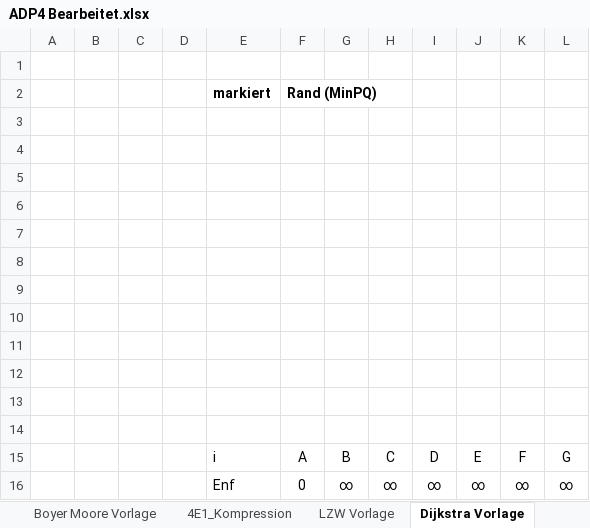
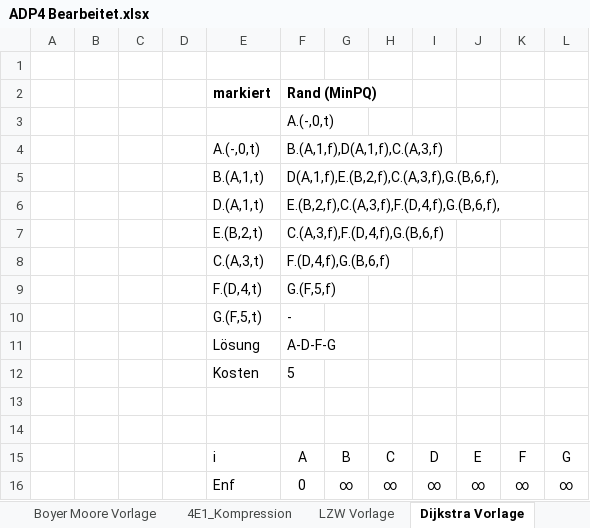
Before and after one commit to fgottong/ADP, an Excel workbook: src/Praktikum4/ADP4 Bearbeitet.xlsx, sheet Dijkstra Vorlage, drawn as a sheet; only a part is shown; values as stored, in another font and other column widths than the file's, no borders; charts and pictures not drawn; the diff names each change by its address in the sheet, - before the commit and + after, or states it on an @@ line.

```diff
--- a/src/Praktikum4/ADP4 Bearbeitet.xlsx (sheet Dijkstra Vorlage)
+++ b/src/Praktikum4/ADP4 Bearbeitet.xlsx (sheet Dijkstra Vorlage)
-F3: (empty)
+F3: A.(-,0,t)
-row 4: (empty)
+row 4:  |  |  |  | A.(-,0,t) | B.(A,1,f),D(A,1,f),C.(A,3,f)
-row 5: (empty)
+row 5:  |  |  |  | B.(A,1,t) | D(A,1,f),E.(B,2,f),C.(A,3,f),G.(B,6,f),
-row 6: (empty)
+row 6:  |  |  |  | D.(A,1,t) | E.(B,2,f),C.(A,3,f),F.(D,4,f),G.(B,6,f),
-row 7: (empty)
+row 7:  |  |  |  | E.(B,2,t) | C.(A,3,f),F.(D,4,f),G.(B,6,f)
-row 8: (empty)
+row 8:  |  |  |  | C.(A,3,t) | F.(D,4,f),G.(B,6,f)
-row 9: (empty)
+row 9:  |  |  |  | F.(D,4,t) | G.(F,5,f)
-row 10: (empty)
+row 10:  |  |  |  | G.(F,5,t) | -
-row 11: (empty)
+row 11:  |  |  |  | Lösung | A-D-F-G
-row 12: (empty)
+row 12:  |  |  |  | Kosten | 5
```
Also changed, not shown: sheet KIC Vorlage, sheet LS Vorlage, sheet KMP Vorlage, sheet LZW Vorlage, sheet Boyer Moore Vorlage, sheet 4A5, 1 more sheet, charts or pictures.
